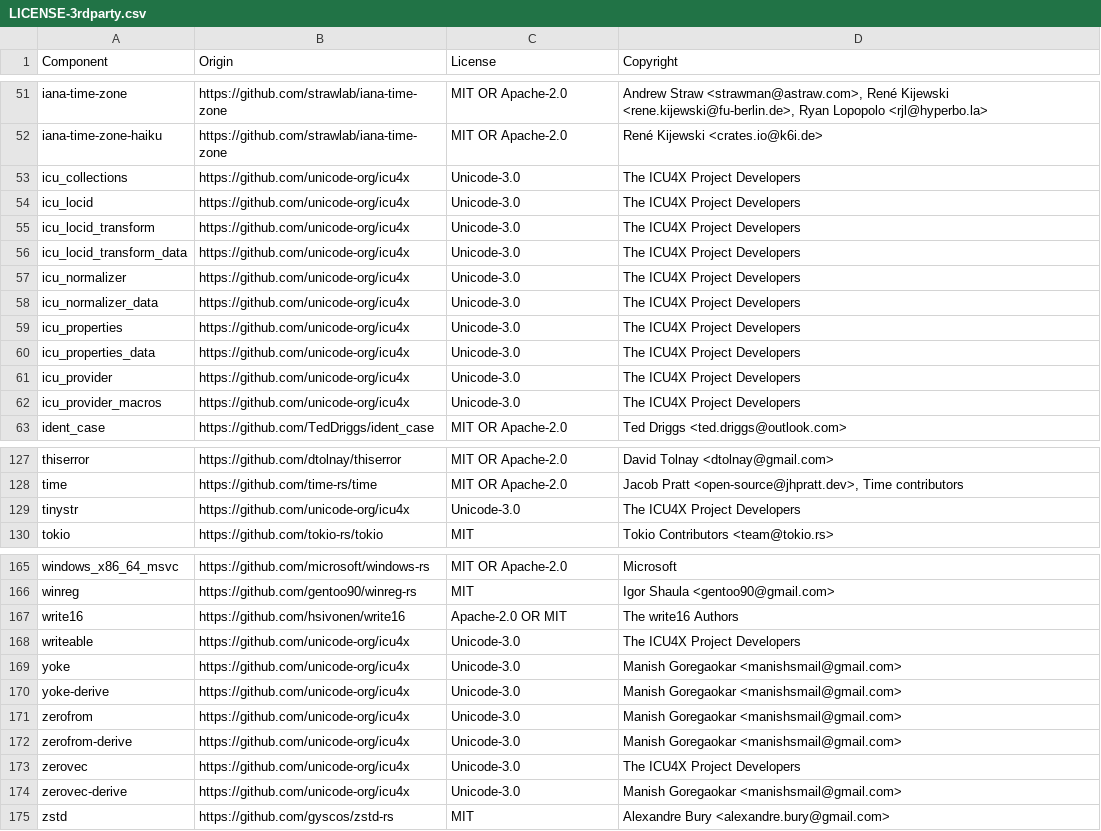
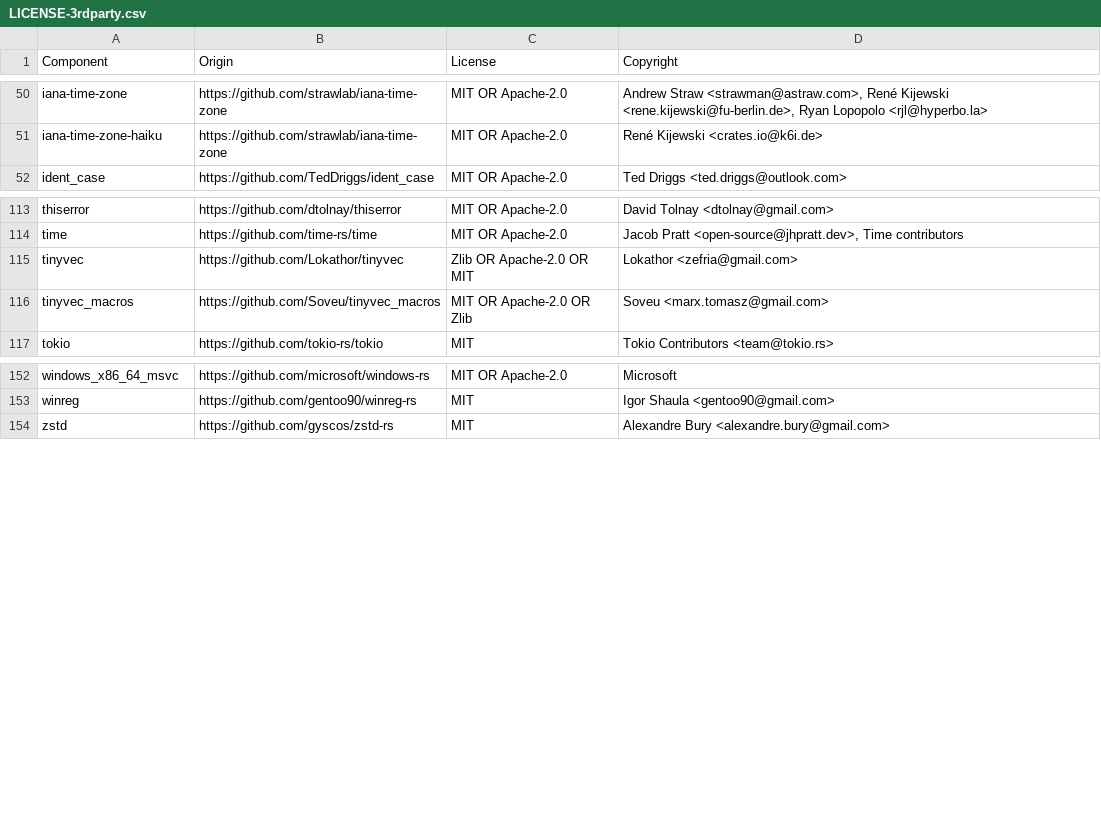
Before and after one commit to DataDog/datadog-api-client-rust, a CSV file: LICENSE-3rdparty.csv, drawn as a sheet; only a part is shown, gaps mark what is left out; the diff covers the shown part only.

```diff
--- a/LICENSE-3rdparty.csv
+++ b/LICENSE-3rdparty.csv
@@ -52,12 +51,2 @@ iana-time-zone,https://github.com/strawlab/iana-time-zone,MIT OR Apache-2.0,"And
 iana-time-zone-haiku,https://github.com/strawlab/iana-time-zone,MIT OR Apache-2.0,René Kijewski <crates.io@k6i.de>
-icu_collections,https://github.com/unicode-org/icu4x,Unicode-3.0,The ICU4X Project Developers
-icu_locid,https://github.com/unicode-org/icu4x,Unicode-3.0,The ICU4X Project Developers
-icu_locid_transform,https://github.com/unicode-org/icu4x,Unicode-3.0,The ICU4X Project Developers
-icu_locid_transform_data,https://github.com/unicode-org/icu4x,Unicode-3.0,The ICU4X Project Developers
-icu_normalizer,https://github.com/unicode-org/icu4x,Unicode-3.0,The ICU4X Project Developers
-icu_normalizer_data,https://github.com/unicode-org/icu4x,Unicode-3.0,The ICU4X Project Developers
-icu_properties,https://github.com/unicode-org/icu4x,Unicode-3.0,The ICU4X Project Developers
-icu_properties_data,https://github.com/unicode-org/icu4x,Unicode-3.0,The ICU4X Project Developers
-icu_provider,https://github.com/unicode-org/icu4x,Unicode-3.0,The ICU4X Project Developers
-icu_provider_macros,https://github.com/unicode-org/icu4x,Unicode-3.0,The ICU4X Project Developers
 ident_case,https://github.com/TedDriggs/ident_case,MIT OR Apache-2.0,Ted Driggs <ted.driggs@outlook.com>
@@ -128,3 +114,4 @@ thiserror,https://github.com/dtolnay/thiserror,MIT OR Apache-2.0,David Tolnay <d
 time,https://github.com/time-rs/time,MIT OR Apache-2.0,"Jacob Pratt <open-source@jhpratt.dev>, Time contributors"
-tinystr,https://github.com/unicode-org/icu4x,Unicode-3.0,The ICU4X Project Developers
+tinyvec,https://github.com/Lokathor/tinyvec,Zlib OR Apache-2.0 OR MIT,Lokathor <zefria@gmail.com>
+tinyvec_macros,https://github.com/Soveu/tinyvec_macros,MIT OR Apache-2.0 OR Zlib,Soveu <marx.tomasz@gmail.com>
 tokio,https://github.com/tokio-rs/tokio,MIT,Tokio Contributors <team@tokio.rs>
@@ -166,10 +153,2 @@ windows_x86_64_msvc,https://github.com/microsoft/windows-rs,MIT OR Apache-2.0,Mi
 winreg,https://github.com/gentoo90/winreg-rs,MIT,Igor Shaula <gentoo90@gmail.com>
-write16,https://github.com/hsivonen/write16,Apache-2.0 OR MIT,The write16 Authors
-writeable,https://github.com/unicode-org/icu4x,Unicode-3.0,The ICU4X Project Developers
-yoke,https://github.com/unicode-org/icu4x,Unicode-3.0,Manish Goregaokar <manishsmail@gmail.com>
-yoke-derive,https://github.com/unicode-org/icu4x,Unicode-3.0,Manish Goregaokar <manishsmail@gmail.com>
-zerofrom,https://github.com/unicode-org/icu4x,Unicode-3.0,Manish Goregaokar <manishsmail@gmail.com>
-zerofrom-derive,https://github.com/unicode-org/icu4x,Unicode-3.0,Manish Goregaokar <manishsmail@gmail.com>
-zerovec,https://github.com/unicode-org/icu4x,Unicode-3.0,The ICU4X Project Developers
-zerovec-derive,https://github.com/unicode-org/icu4x,Unicode-3.0,Manish Goregaokar <manishsmail@gmail.com>
 zstd,https://github.com/gyscos/zstd-rs,MIT,Alexandre Bury <alexandre.bury@gmail.com>
```
Also changed, not shown: 2 added rows and 6 removed rows elsewhere in this file, 30 other files.
